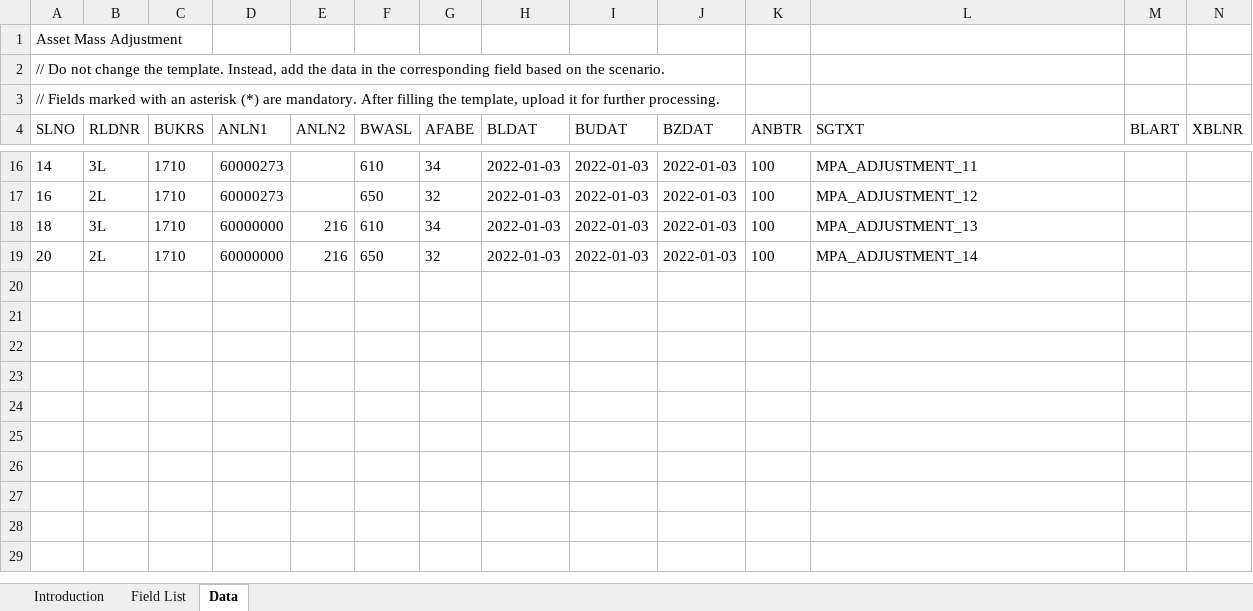
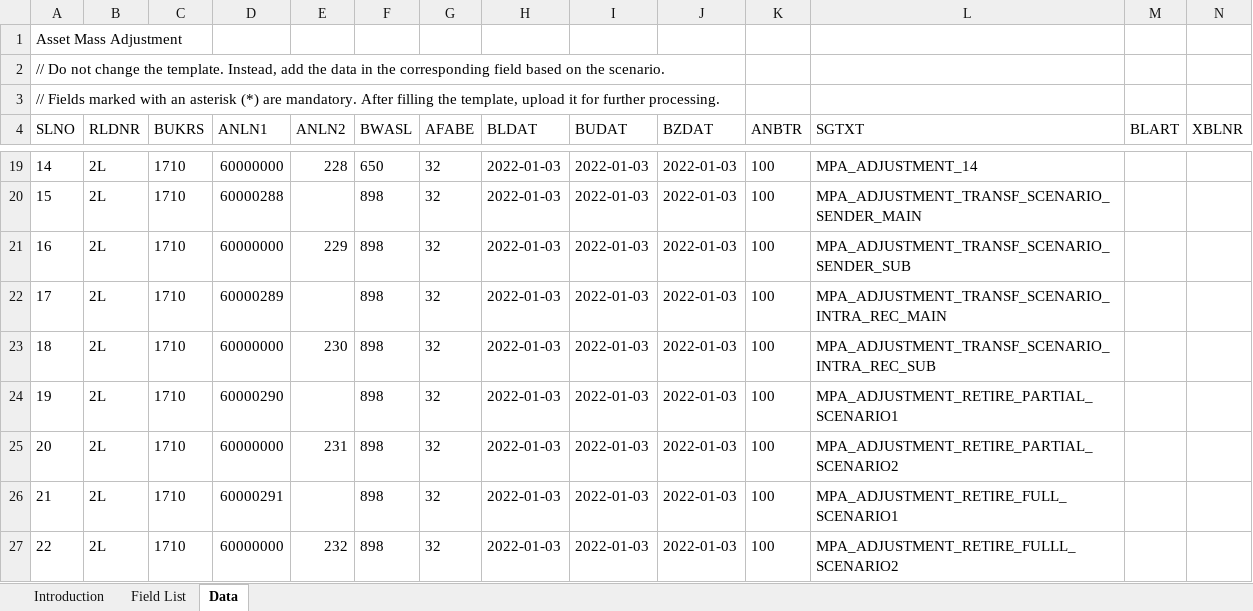
Before and after one commit to mrcsaszkow/mpa_files, an Excel workbook: 03_adjustment_upload.xlsx, sheet Data, drawn as a sheet; only a part is shown, gaps mark what is left out; values as stored, in another font and other column widths than the file's, no borders; addresses are those after the commit; rows hold the shown columns only; the diff covers the shown part only; the diff names each change by its address in the sheet, - before the commit and + after, or states it on an @@ line.

```diff
--- a/03_adjustment_upload.xlsx (sheet Data)
+++ b/03_adjustment_upload.xlsx (sheet Data)
-B19 (RLDNR): 3L
+B19 (RLDNR): 2L
-D19 (ANLN1): 60000273
+D19 (ANLN1): 60000000
-E19 (ANLN2): (empty)
+E19 (ANLN2): 228
-F19 (BWASL): 610
+F19 (BWASL): 650
-G19 (AFABE): 34
+G19 (AFABE): 32
-L19 (SGTXT): MPA_ADJUSTMENT_11
+L19 (SGTXT): MPA_ADJUSTMENT_14
+row 20: 15 | 2L | 1710 | 60000288 |  | 898 | 32 | 2022-01-03 | 2022-01-03 | 2022-01-03 | 100 | MPA_ADJUSTMENT_TRANSF_SCENARIO_SENDER_MAIN
-D21 (ANLN1): 60000273
+D21 (ANLN1): 60000000
-E21 (ANLN2): (empty)
+E21 (ANLN2): 229
-F21 (BWASL): 650
+F21 (BWASL): 898
-L21 (SGTXT): MPA_ADJUSTMENT_12
+L21 (SGTXT): MPA_ADJUSTMENT_TRANSF_SCENARIO_SENDER_SUB
+row 22: 17 | 2L | 1710 | 60000289 |  | 898 | 32 | 2022-01-03 | 2022-01-03 | 2022-01-03 | 100 | MPA_ADJUSTMENT_TRANSF_SCENARIO_INTRA_REC_MAIN
-B23 (RLDNR): 3L
+B23 (RLDNR): 2L
-E23 (ANLN2): 216
+E23 (ANLN2): 230
-F23 (BWASL): 610
+F23 (BWASL): 898
-G23 (AFABE): 34
+G23 (AFABE): 32
-L23 (SGTXT): MPA_ADJUSTMENT_13
+L23 (SGTXT): MPA_ADJUSTMENT_TRANSF_SCENARIO_INTRA_REC_SUB
+row 24: 19 | 2L | 1710 | 60000290 |  | 898 | 32 | 2022-01-03 | 2022-01-03 | 2022-01-03 | 100 | MPA_ADJUSTMENT_RETIRE_PARTIAL_SCENARIO1
-E25 (ANLN2): 216
+E25 (ANLN2): 231
-F25 (BWASL): 650
+F25 (BWASL): 898
-L25 (SGTXT): MPA_ADJUSTMENT_14
+L25 (SGTXT): MPA_ADJUSTMENT_RETIRE_PARTIAL_SCENARIO2
+row 26: 21 | 2L | 1710 | 60000291 |  | 898 | 32 | 2022-01-03 | 2022-01-03 | 2022-01-03 | 100 | MPA_ADJUSTMENT_RETIRE_FULL_SCENARIO1
+row 27: 22 | 2L | 1710 | 60000000 | 232 | 898 | 32 | 2022-01-03 | 2022-01-03 | 2022-01-03 | 100 | MPA_ADJUSTMENT_RETIRE_FULLL_SCENARIO2
```
Also changed, not shown: 3 added rows and 33 edited cells elsewhere in this sheet.
